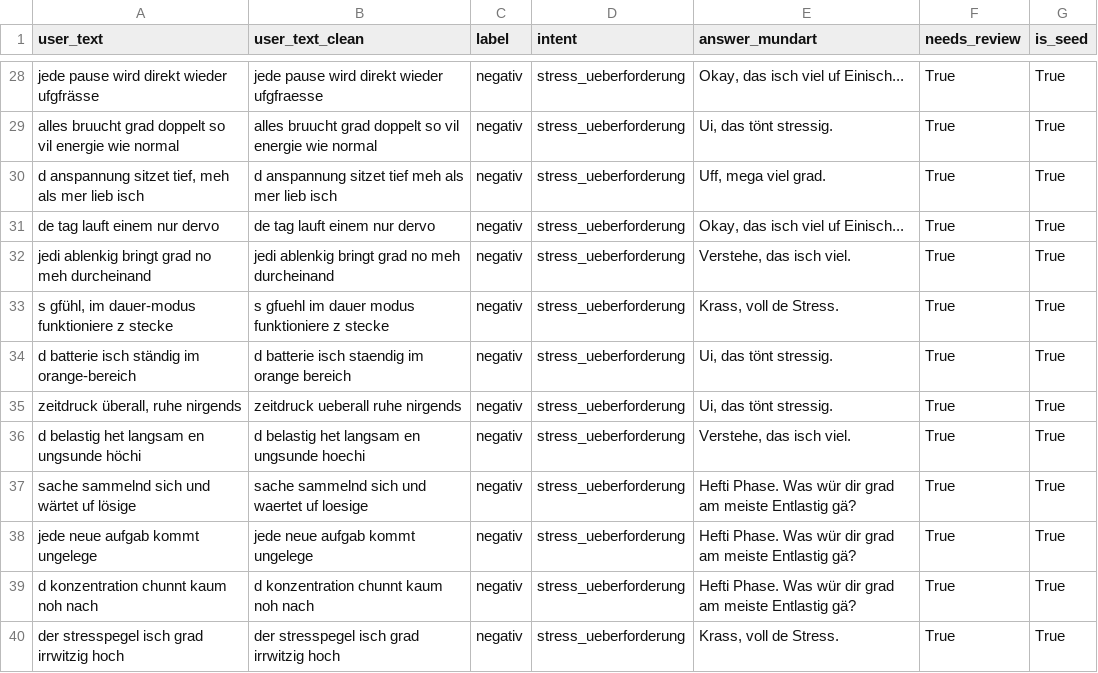
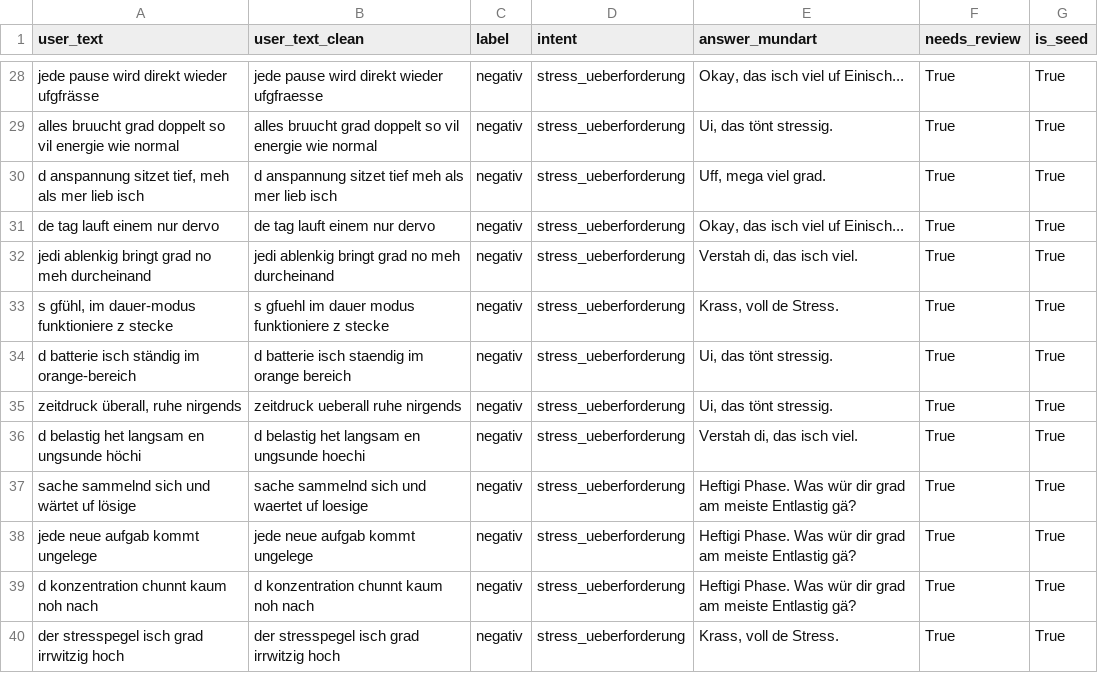
Before and after one commit to raphiweiss/Mundartchat, a CSV file: mundartchat_pairs.csv, drawn as a sheet; only a part is shown, gaps mark what is left out; the diff covers the shown part only.

```diff
--- a/mundartchat_pairs.csv
+++ b/mundartchat_pairs.csv
@@ -31,3 +31,3 @@ alles bruucht grad doppelt so vil energie wie normal,alles bruucht grad doppelt
 de tag lauft einem nur dervo,de tag lauft einem nur dervo,negativ,stress_ueberforderung,"Okay, das isch viel uf Einisch...",True,True
-jedi ablenkig bringt grad no meh durcheinand,jedi ablenkig bringt grad no meh durcheinand,negativ,stress_ueberforderung,"Verstehe, das isch viel.",True,True
+jedi ablenkig bringt grad no meh durcheinand,jedi ablenkig bringt grad no meh durcheinand,negativ,stress_ueberforderung,"Verstah di, das isch viel.",True,True
 "s gfühl, im dauer-modus funktioniere z stecke",s gfuehl im dauer modus funktioniere z stecke,negativ,stress_ueberforderung,"Krass, voll de Stress.",True,True
@@ -35,6 +35,6 @@ d batterie isch ständig im orange-bereich,d batterie isch staendig im orange be
 "zeitdruck überall, ruhe nirgends",zeitdruck ueberall ruhe nirgends,negativ,stress_ueberforderung,"Ui, das tönt stressig.",True,True
-d belastig het langsam en ungsunde höchi,d belastig het langsam en ungsunde hoechi,negativ,stress_ueberforderung,"Verstehe, das isch viel.",True,True
-sache sammelnd sich und wärtet uf lösige,sache sammelnd sich und waertet uf loesige,negativ,stress_ueberforderung,Hefti Phase. Was wür dir grad am meiste Entlastig gä?,True,True
-jede neue aufgab kommt ungelege,jede neue aufgab kommt ungelege,negativ,stress_ueberforderung,Hefti Phase. Was wür dir grad am meiste Entlastig gä?,True,True
-d konzentration chunnt kaum noh nach,d konzentration chunnt kaum noh nach,negativ,stress_ueberforderung,Hefti Phase. Was wür dir grad am meiste Entlastig gä?,True,True
+d belastig het langsam en ungsunde höchi,d belastig het langsam en ungsunde hoechi,negativ,stress_ueberforderung,"Verstah di, das isch viel.",True,True
+sache sammelnd sich und wärtet uf lösige,sache sammelnd sich und waertet uf loesige,negativ,stress_ueberforderung,Heftigi Phase. Was wür dir grad am meiste Entlastig gä?,True,True
+jede neue aufgab kommt ungelege,jede neue aufgab kommt ungelege,negativ,stress_ueberforderung,Heftigi Phase. Was wür dir grad am meiste Entlastig gä?,True,True
+d konzentration chunnt kaum noh nach,d konzentration chunnt kaum noh nach,negativ,stress_ueberforderung,Heftigi Phase. Was wür dir grad am meiste Entlastig gä?,True,True
 der stresspegel isch grad irrwitzig hoch,der stresspegel isch grad irrwitzig hoch,negativ,stress_ueberforderung,"Krass, voll de Stress.",True,True
```
Also changed, not shown: 75 edited cells elsewhere in this file, mundartchat_base.csv, 1 other file.
